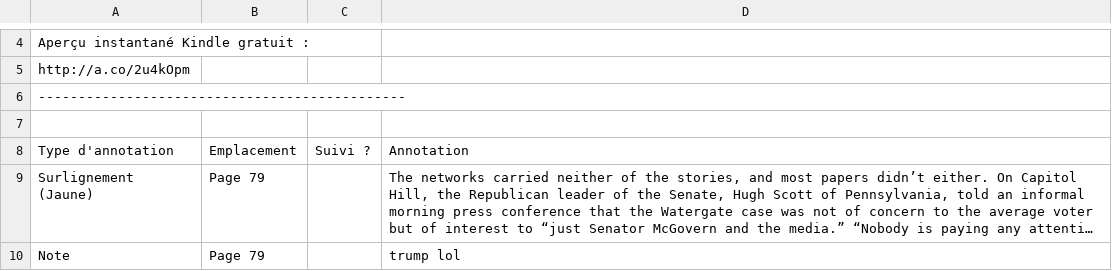
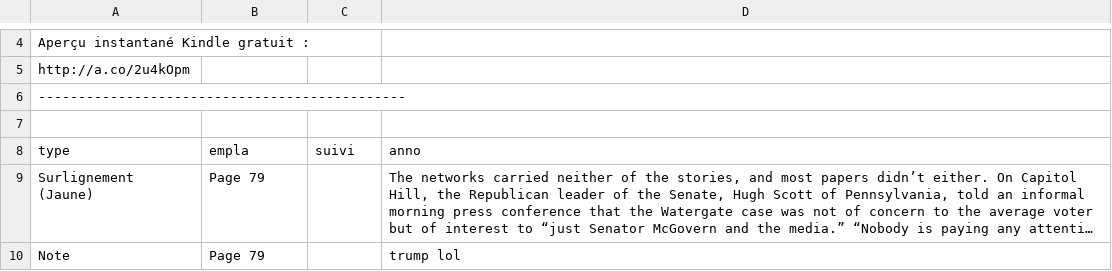
Before and after one commit to guillaume-durville/watergate-bot, a CSV file: president.csv, drawn as a sheet; only a part is shown, gaps mark what is left out; long unchanged cells end in …; removed rows and columns are numbered as before the commit, all else as after; the diff names each change by its address in the sheet, - before the commit and + after, or states it on an @@ line.

```diff
--- a/president.csv
+++ b/president.csv
-row 8: Type d'annotation | Emplacement | Suivi ? | Annotation
+row 8: type | empla | suivi | anno
```
Also changed, not shown: 3 other files.
